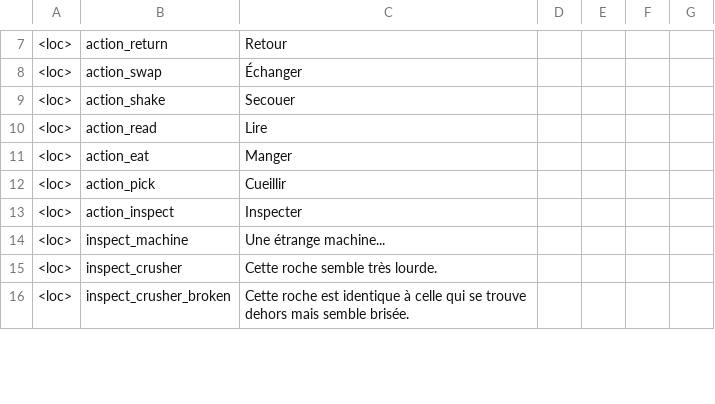
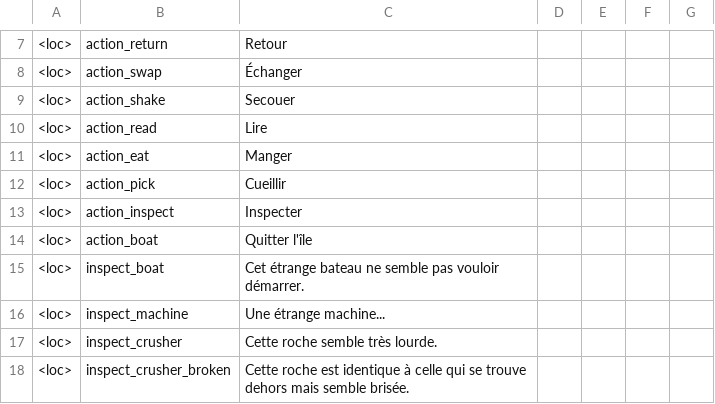
Before and after one commit to Theomn/Archipel, a CSV file: Assets/StreamingAssets/localization.csv, drawn as a sheet; only a part is shown, gaps mark what is left out; the diff names each change by its address in the sheet, - before the commit and + after, or states it on an @@ line.

Commit message:
Boat and final audiomatic

```diff
--- a/Assets/StreamingAssets/localization.csv
+++ b/Assets/StreamingAssets/localization.csv
+row 14: <loc> | action_boat | Quitter l'île
+row 15: <loc> | inspect_boat | Cet étrange bateau ne semble pas vouloir démarrer.
```
Also changed, not shown: 10 other files.
